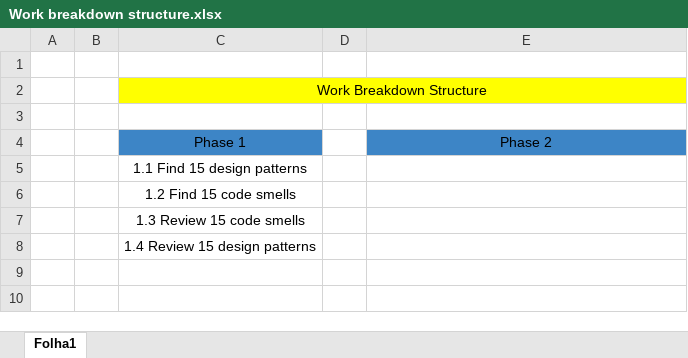
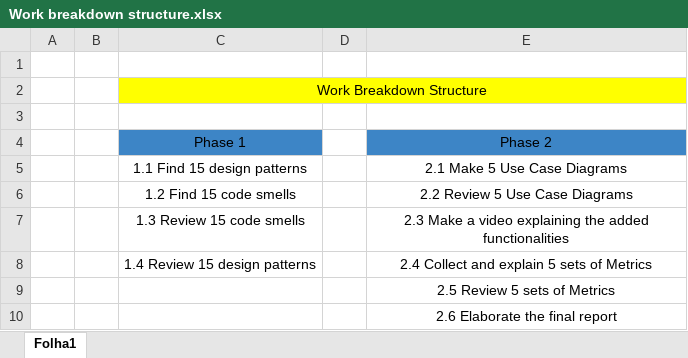
Before and after one commit to Gui28F/SE2223_57514_60045_60602_60694_60700, an Excel workbook: Project/Work breakdown structure.xlsx, sheet Folha1, drawn as a sheet; values as stored, in another font and other column widths than the file's, no borders; charts and pictures not drawn; the diff names each change by its address in the sheet, - before the commit and + after, or states it on an @@ line.

```diff
--- a/Project/Work breakdown structure.xlsx (sheet Folha1)
+++ b/Project/Work breakdown structure.xlsx (sheet Folha1)
-E5: (empty)
+E5: 2.1 Make 5 Use Case Diagrams
-E6: (empty)
+E6: 2.2 Review 5 Use Case Diagrams
-E7: (empty)
+E7: 2.3 Make a video explaining the added functionalities
-E8: (empty)
+E8: 2.4 Collect and explain 5 sets of Metrics
+row 9:  |  |  |  | 2.5 Review 5 sets of Metrics
+row 10:  |  |  |  | 2.6 Elaborate the final report
```
Also changed, not shown: charts or pictures, Project/Scrum board.xlsx, 1 other file.
